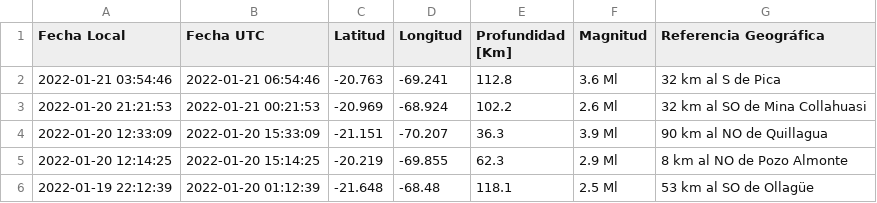
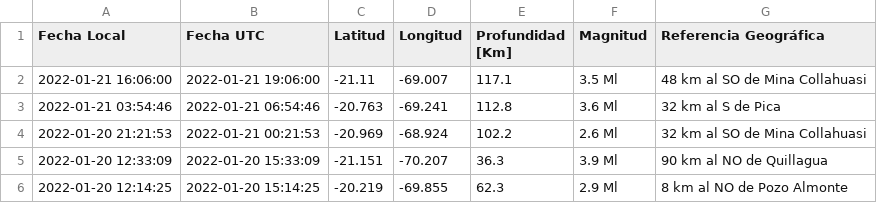
Before and after one commit to brunooviedo/sismosiquique, a CSV file: data_iqq.csv, drawn as a sheet; only a part is shown; the shorter side is filled out with more unchanged rows; the diff names each change by its address in the sheet, - before the commit and + after, or states it on an @@ line.

```diff
--- a/data_iqq.csv
+++ b/data_iqq.csv
+row 2: 2022-01-21 16:06:00 | 2022-01-21 19:06:00 | -21.11 | -69.007 | 117.1 | 3.5 Ml | 48 km al SO de Mina Collahuasi
```
Also changed, not shown: data_iquique.csv, 2 other files.
